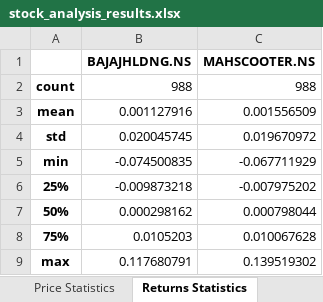
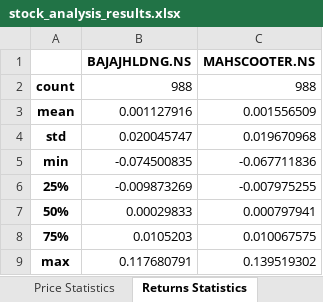
Before and after one commit to Akashbal1209/Assignment2, an Excel workbook: stock_analysis_results.xlsx, sheet Returns Statistics, drawn as a sheet; values as stored, in another font and other column widths than the file's, no borders; the diff names each change by its address in the sheet, - before the commit and + after, or states it on an @@ line.

```diff
--- a/stock_analysis_results.xlsx (sheet Returns Statistics)
+++ b/stock_analysis_results.xlsx (sheet Returns Statistics)
-B4 (BAJAJHLDNG.NS): 0.020045745
+B4 (BAJAJHLDNG.NS): 0.020045747
-C4 (MAHSCOOTER.NS): 0.019670972
+C4 (MAHSCOOTER.NS): 0.019670968
-C5 (MAHSCOOTER.NS): -0.067711929
+C5 (MAHSCOOTER.NS): -0.067711836
-B6 (BAJAJHLDNG.NS): -0.009873218
+B6 (BAJAJHLDNG.NS): -0.009873269
-C6 (MAHSCOOTER.NS): -0.007975202
+C6 (MAHSCOOTER.NS): -0.007975255
-B7 (BAJAJHLDNG.NS): 0.000298162
+B7 (BAJAJHLDNG.NS): 0.00029833
-C7 (MAHSCOOTER.NS): 0.000798044
+C7 (MAHSCOOTER.NS): 0.000797941
-C8 (MAHSCOOTER.NS): 0.010067628
+C8 (MAHSCOOTER.NS): 0.010067575
```
Also changed, not shown: sheet Cumulative Returns, sheet Daily Returns, sheet Log Returns, sheet Rolling Correlation, sheet Prices, sheet Price Statistics, 4 more sheets, 3 other files.
